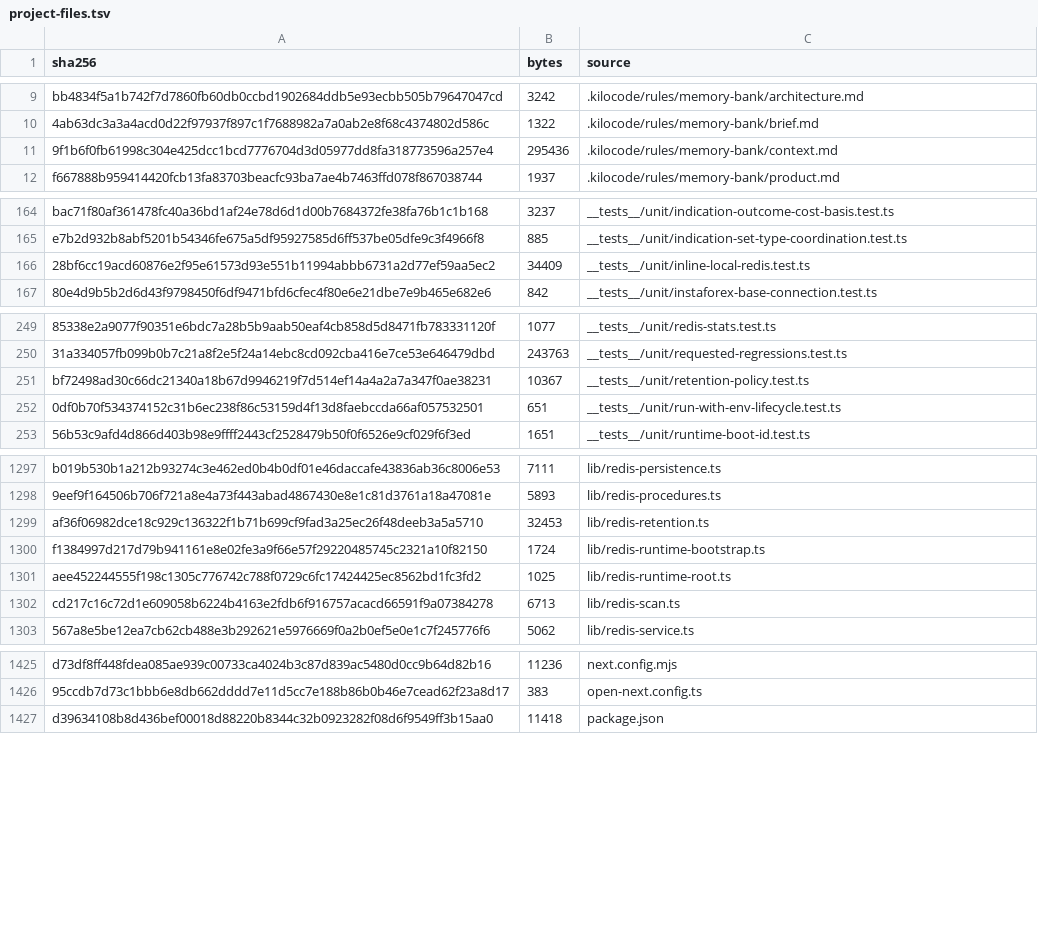
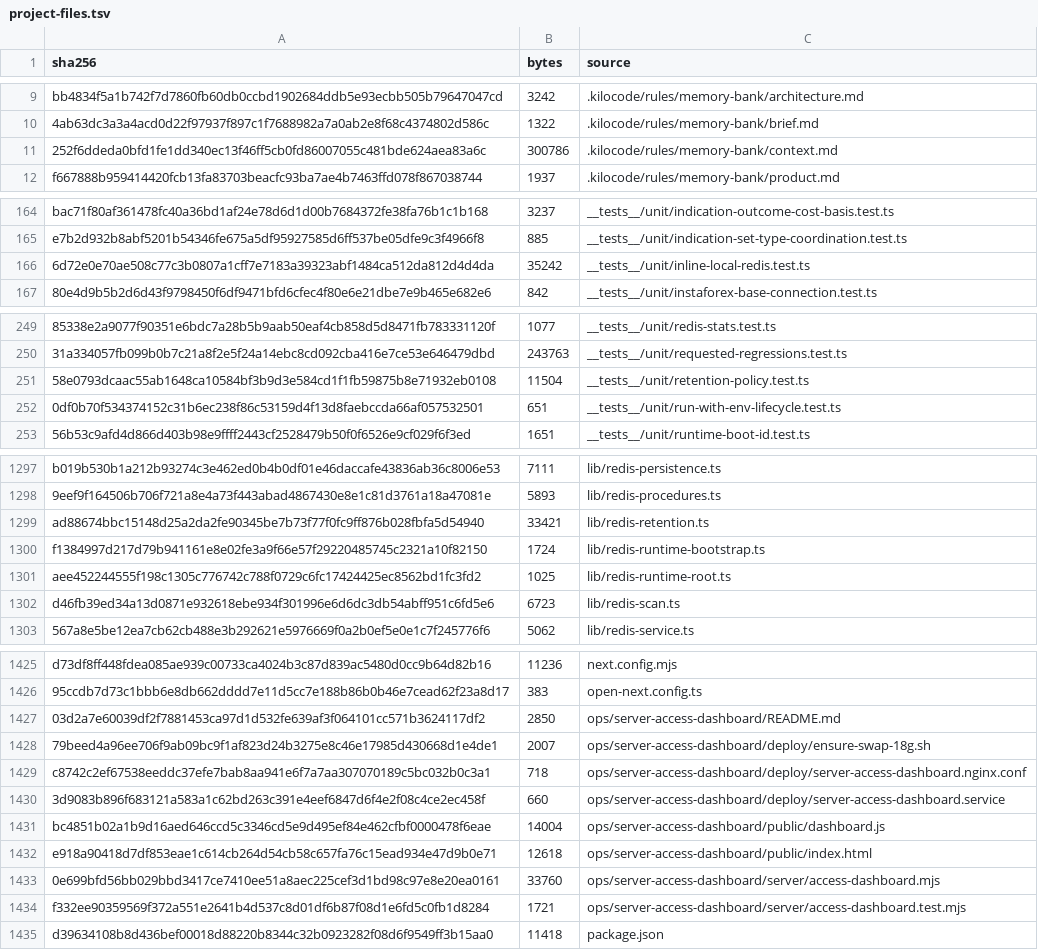
Before and after one commit to mxssnx-creator/CTS-K-N, a TSV file: docs/recreation/manifests/project-files.tsv, drawn as a sheet; only a part is shown, gaps mark what is left out; removed rows and columns are numbered as before the commit, all else as after; the diff covers the shown part only; the diff names each change by its address in the sheet, - before the commit and + after, or states it on an @@ line.

Commit message:
Harden Redis scans and add server observability

```diff
--- a/docs/recreation/manifests/project-files.tsv
+++ b/docs/recreation/manifests/project-files.tsv
-row 11: 9f1b6f0fb61998c304e425dcc1bcd7776704d3d05977dd8fa318773596a257e4 | 295436 | .kilocode/rules/memory-bank/context.md
+row 11: 252f6ddeda0bfd1fe1dd340ec13f46ff5cb0fd86007055c481bde624aea83a6c | 300786 | .kilocode/rules/memory-bank/context.md
-row 166: 28bf6cc19acd60876e2f95e61573d93e551b11994abbb6731a2d77ef59aa5ec2 | 34409 | __tests__/unit/inline-local-redis.test.ts
+row 166: 6d72e0e70ae508c77c3b0807a1cff7e7183a39323abf1484ca512da812d4d4da | 35242 | __tests__/unit/inline-local-redis.test.ts
-row 251: bf72498ad30c66dc21340a18b67d9946219f7d514ef14a4a2a7a347f0ae38231 | 10367 | __tests__/unit/retention-policy.test.ts
+row 251: 58e0793dcaac55ab1648ca10584bf3b9d3e584cd1f1fb59875b8e71932eb0108 | 11504 | __tests__/unit/retention-policy.test.ts
-row 1299: af36f06982dce18c929c136322f1b71b699cf9fad3a25ec26f48deeb3a5a5710 | 32453 | lib/redis-retention.ts
+row 1299: ad88674bbc15148d25a2da2fe90345be7b73f77f0fc9ff876b028fbfa5d54940 | 33421 | lib/redis-retention.ts
-row 1302: cd217c16c72d1e609058b6224b4163e2fdb6f916757acacd66591f9a07384278 | 6713 | lib/redis-scan.ts
+row 1302: d46fb39ed34a13d0871e932618ebe934f301996e6d6dc3db54abff951c6fd5e6 | 6723 | lib/redis-scan.ts
+row 1427: 03d2a7e60039df2f7881453ca97d1d532fe639af3f064101cc571b3624117df2 | 2850 | ops/server-access-dashboard/README.md
+row 1428: 79beed4a96ee706f9ab09bc9f1af823d24b3275e8c46e17985d430668d1e4de1 | 2007 | ops/server-access-dashboard/deploy/ensure-swap-18g.sh
+row 1429: c8742c2ef67538eeddc37efe7bab8aa941e6f7a7aa307070189c5bc032b0c3a1 | 718 | ops/server-access-dashboard/deploy/server-access-dashboard.nginx.conf
+row 1430: 3d9083b896f683121a583a1c62bd263c391e4eef6847d6f4e2f08c4ce2ec458f | 660 | ops/server-access-dashboard/deploy/server-access-dashboard.service
+row 1431: bc4851b02a1b9d16aed646ccd5c3346cd5e9d495ef84e462cfbf0000478f6eae | 14004 | ops/server-access-dashboard/public/dashboard.js
+row 1432: e918a90418d7df853eae1c614cb264d54cb58c657fa76c15ead934e47d9b0e71 | 12618 | ops/server-access-dashboard/public/index.html
+row 1433: 0e699bfd56bb029bbd3417ce7410ee51a8aec225cef3d1bd98c97e8e20ea0161 | 33760 | ops/server-access-dashboard/server/access-dashboard.mjs
+row 1434: f332ee90359569f372a551e2641b4d537c8d01df6b87f08d1e6fd5c0fb1d8284 | 1721 | ops/server-access-dashboard/server/access-dashboard.test.mjs
```
Also changed, not shown: 1 added row and 1 removed row elsewhere in this file, docs/recreation/manifests/environment-variables.tsv, 16 other files.
